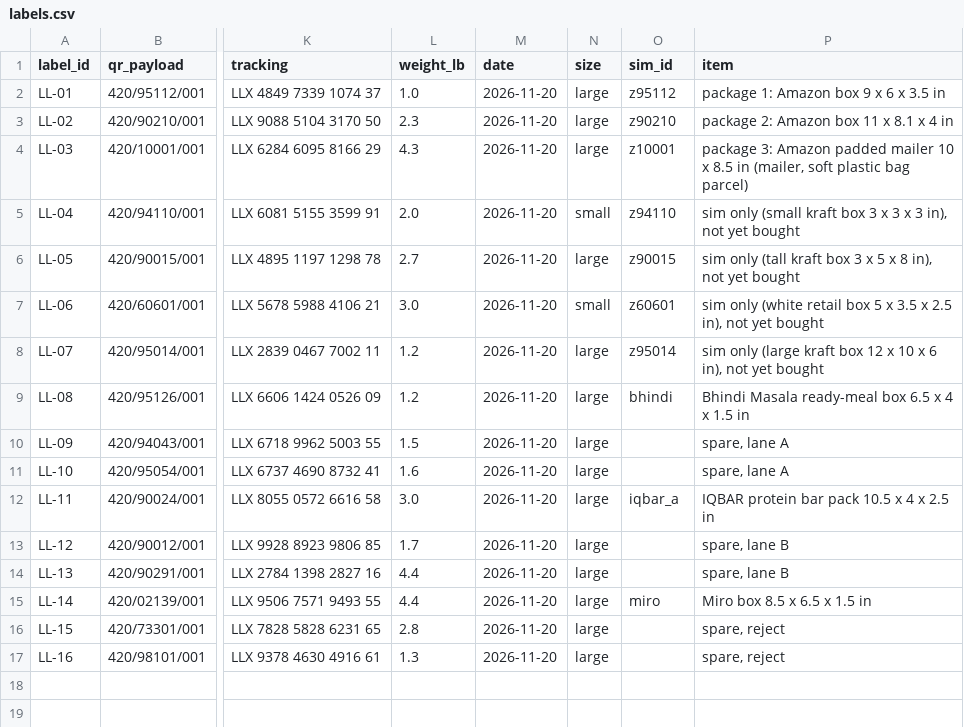
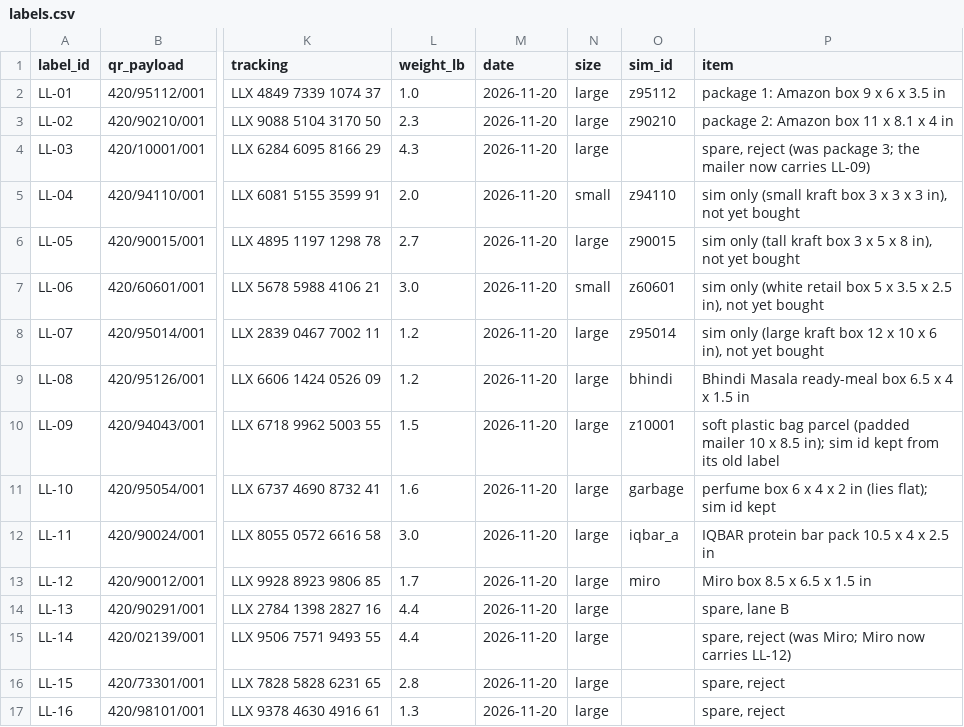
Before and after one commit to ayushgawai/LabelLoop, a CSV file: docs/labels/labels.csv, drawn as a sheet; only a part is shown, gaps mark what is left out; the diff names each change by its address in the sheet, - before the commit and + after, or states it on an @@ line.

```diff
--- a/docs/labels/labels.csv
+++ b/docs/labels/labels.csv
-O4 (sim_id): z10001
+O4 (sim_id): (empty)
-P4 (item): package 3: Amazon padded mailer 10 x 8.5 in (mailer, soft plastic bag parcel)
+P4 (item): spare, reject (was package 3; the mailer now carries LL-09)
-O10 (sim_id): (empty)
+O10 (sim_id): z10001
-P10 (item): spare, lane A
+P10 (item): soft plastic bag parcel (padded mailer 10 x 8.5 in); sim id kept from its old label
-O11 (sim_id): (empty)
+O11 (sim_id): garbage
-P11 (item): spare, lane A
+P11 (item): perfume box 6 x 4 x 2 in (lies flat); sim id kept
-O13 (sim_id): (empty)
+O13 (sim_id): miro
-P13 (item): spare, lane B
+P13 (item): Miro box 8.5 x 6.5 x 1.5 in
-O15 (sim_id): miro
+O15 (sim_id): (empty)
-P15 (item): Miro box 8.5 x 6.5 x 1.5 in
+P15 (item): spare, reject (was Miro; Miro now carries LL-12)
```
Also changed, not shown: 7 other files.
